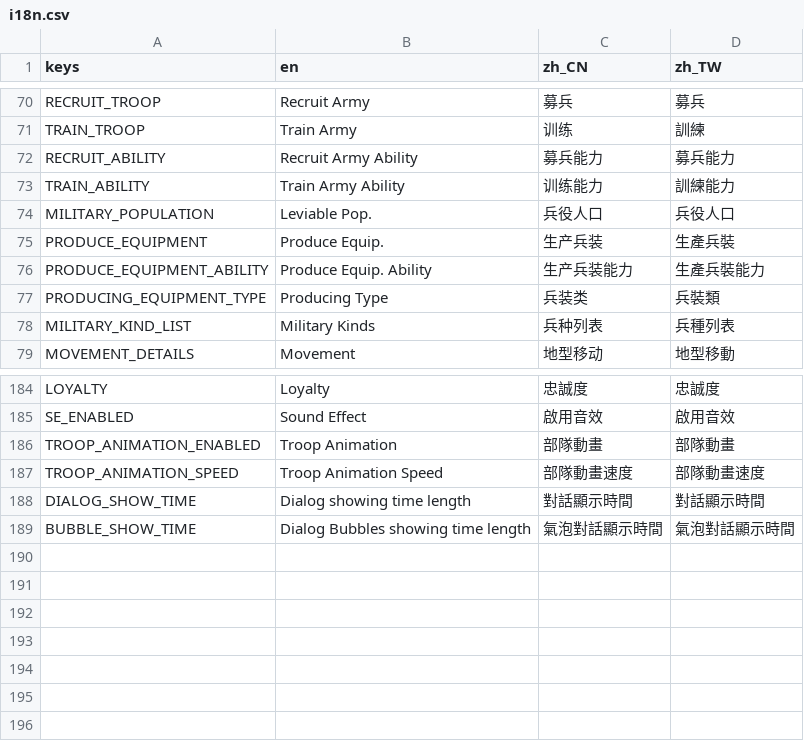
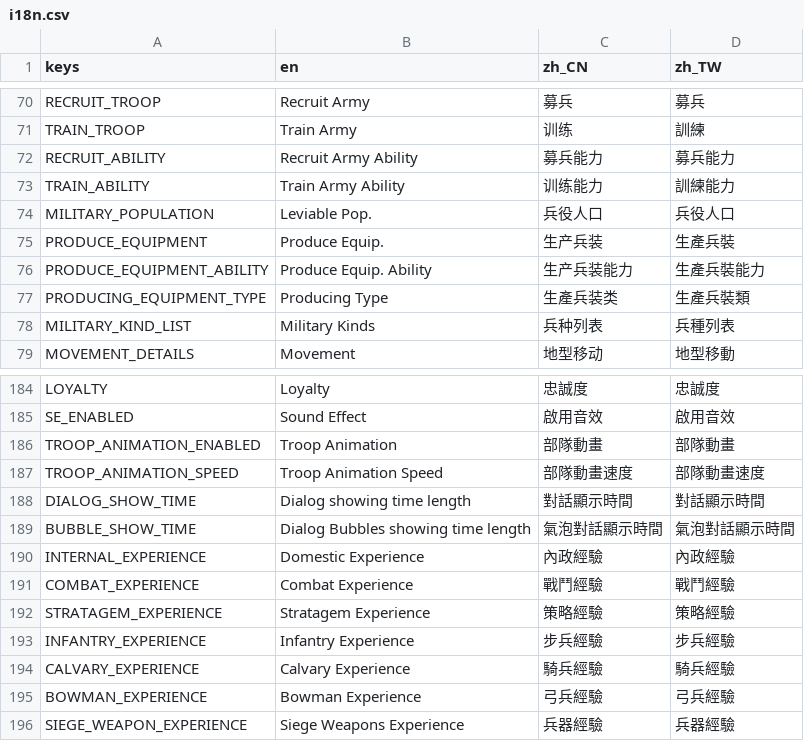
Before and after one commit to luiges90/ZHSAN3, a CSV file: i18n/i18n.csv, drawn as a sheet; only a part is shown, gaps mark what is left out.

```diff
--- a/i18n/i18n.csv
+++ b/i18n/i18n.csv
@@ -76,3 +76,3 @@ PRODUCE_EQUIPMENT,Produce Equip.,生产兵装,生產兵裝
 PRODUCE_EQUIPMENT_ABILITY,Produce Equip. Ability,生产兵装能力,生產兵裝能力
-PRODUCING_EQUIPMENT_TYPE,Producing Type,兵装类,兵裝類
+PRODUCING_EQUIPMENT_TYPE,Producing Type,生產兵装类,生產兵裝類
 MILITARY_KIND_LIST,Military Kinds,兵种列表,兵種列表
@@ -189 +189,8 @@ DIALOG_SHOW_TIME,Dialog showing time length,對話顯示時間,對話顯示時
 BUBBLE_SHOW_TIME,Dialog Bubbles showing time length,氣泡對話顯示時間,氣泡對話顯示時間
+INTERNAL_EXPERIENCE,Domestic Experience,內政經驗,內政經驗
+COMBAT_EXPERIENCE,Combat Experience,戰鬥經驗,戰鬥經驗
+STRATAGEM_EXPERIENCE,Stratagem Experience,策略經驗,策略經驗
+INFANTRY_EXPERIENCE,Infantry Experience,步兵經驗,步兵經驗
+CALVARY_EXPERIENCE,Calvary Experience,騎兵經驗,騎兵經驗
+BOWMAN_EXPERIENCE,Bowman Experience,弓兵經驗,弓兵經驗
+SIEGE_WEAPON_EXPERIENCE,Siege Weapons Experience,兵器經驗,兵器經驗
```
Also changed, not shown: 9 other files.
